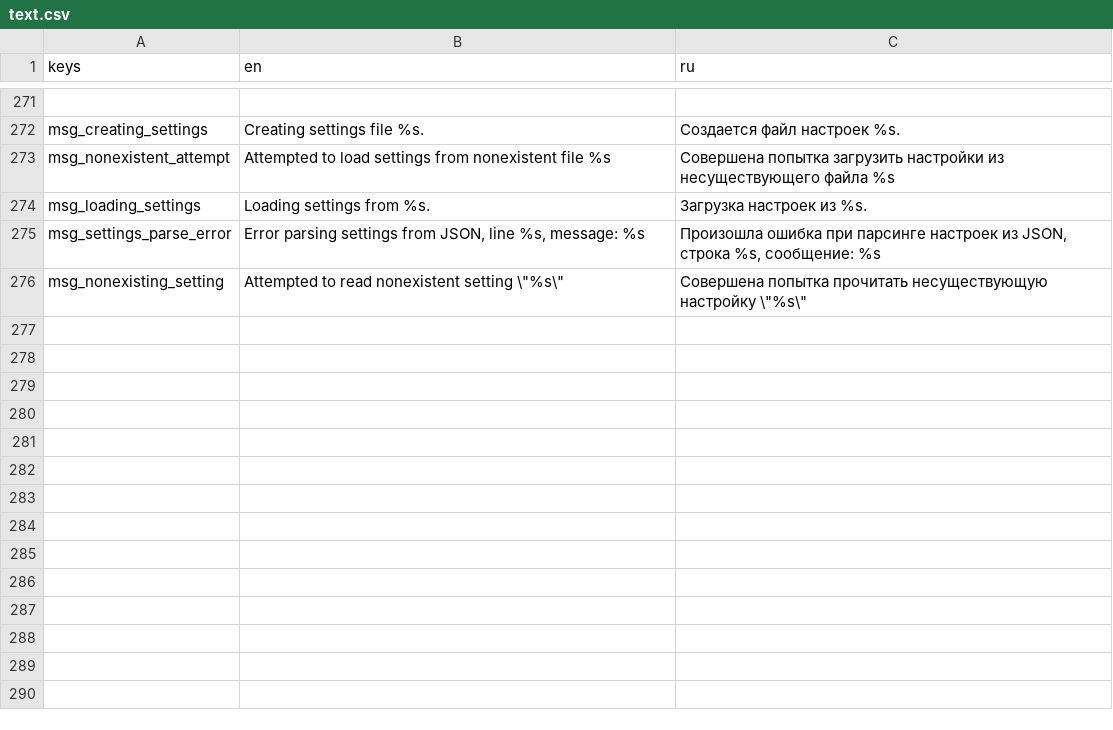
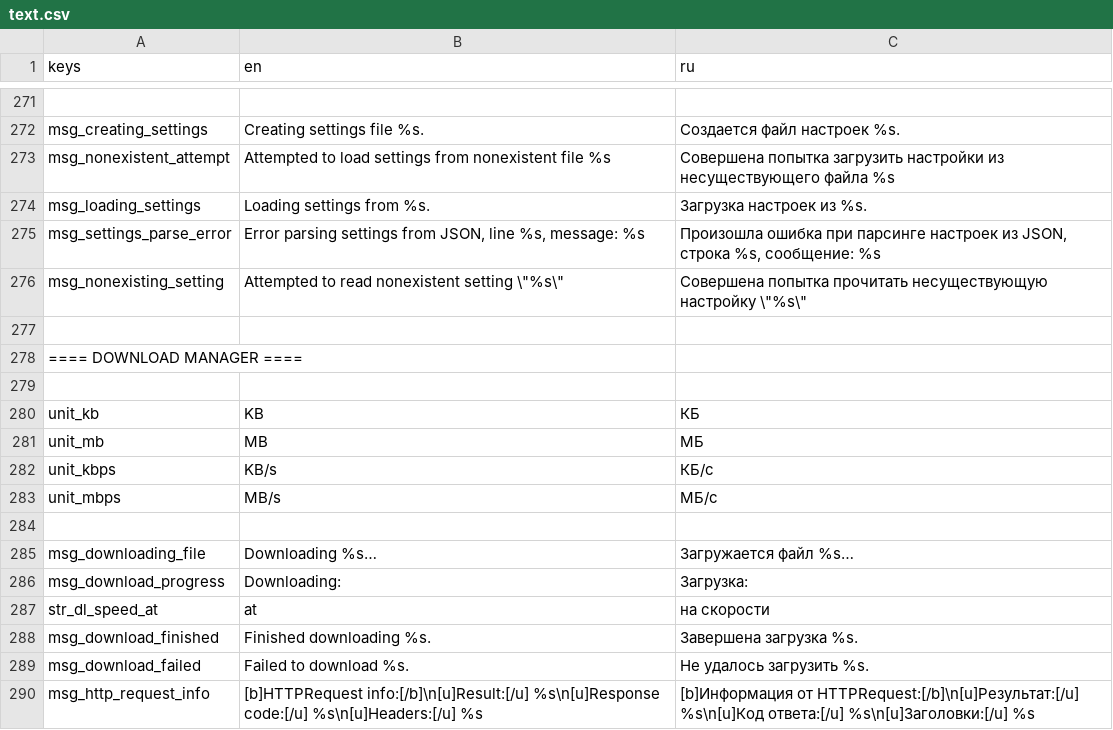
Before and after one commit to qrrk/Catapult, a CSV file: text/text.csv, drawn as a sheet; only a part is shown, gaps mark what is left out; the diff names each change by its address in the sheet, - before the commit and + after, or states it on an @@ line.

Commit message:
Translations: DownloadManager

```diff
--- a/text/text.csv
+++ b/text/text.csv
+row 277: (empty)
+row 278: ==== DOWNLOAD MANAGER ====
+row 279: (empty)
+row 280: unit_kb | KB | КБ
+row 281: unit_mb | MB | МБ
+row 282: unit_kbps | KB/s | КБ/с
+row 283: unit_mbps | MB/s | МБ/с
+row 284: (empty)
+row 285: msg_downloading_file | Downloading %s… | Загружается файл %s…
+row 286: msg_download_progress | Downloading: | Загрузка:
+row 287: str_dl_speed_at | at | на скорости
+row 288: msg_download_finished | Finished downloading %s. | Завершена загрузка %s.
+row 289: msg_download_failed | Failed to download %s. | Не удалось загрузить %s.
+row 290: msg_http_request_info | [b]HTTPRequest info:[/b]\n[u]Result:[/u] %s\n[u]Response code:[/u] %s\n[u]Headers:[/u] %s | [b]Информация от HTTPRequest:[/b]\n[u]Результат:[/u] %s\n[u]Код ответа:[/u] %s\n[u]Заголовки:[/u] %s
```
Also changed, not shown: 1 other file.
